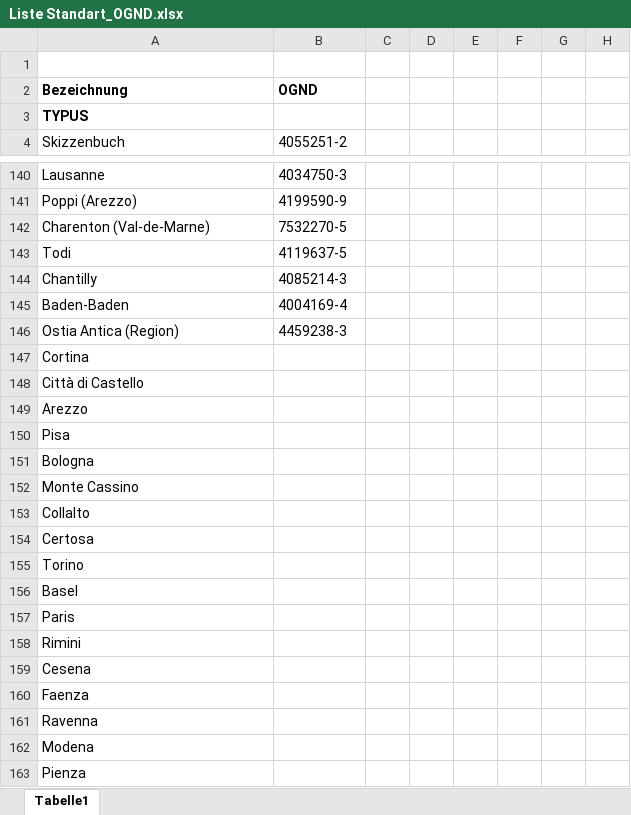
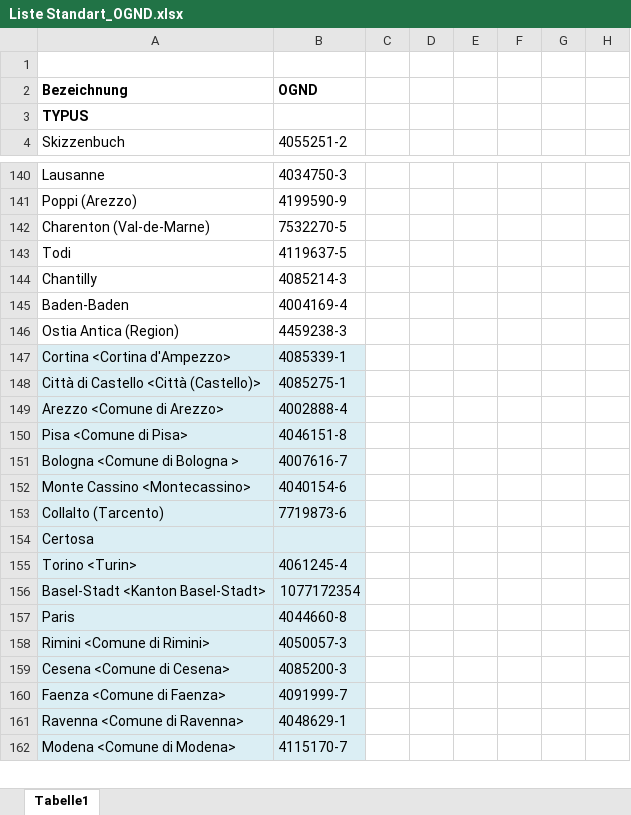
Before and after one commit to acady/geymueller, an Excel workbook: data/christoph/Liste Standart_OGND.xlsx, sheet Tabelle1, drawn as a sheet; only a part is shown, gaps mark what is left out; values as stored, in another font and other column widths than the file's, no borders; removed rows and columns are numbered as before the commit, all else as after; rows hold the shown columns only; the diff covers the shown part only; the diff names each change by its address in the sheet, - before the commit and + after, or states it on an @@ line.

Commit message:
aktualisierung

```diff
--- a/data/christoph/Liste Standart_OGND.xlsx (sheet Tabelle1)
+++ b/data/christoph/Liste Standart_OGND.xlsx (sheet Tabelle1)
-row 147: Cortina
-row 148: Città di Castello
-row 149: Arezzo
-row 150: Pisa
-row 151: Bologna
-row 152: Monte Cassino
-row 153: Collalto
+row 147: Cortina <Cortina d'Ampezzo> | 4085339-1
+row 148: Città di Castello <Città (Castello)> | 4085275-1
+row 149: Arezzo <Comune di Arezzo> | 4002888-4
+row 150: Pisa <Comune di Pisa> | 4046151-8
+row 151: Bologna <Comune di Bologna > | 4007616-7
+row 152: Monte Cassino <Montecassino> | 4040154-6
+row 153: Collalto (Tarcento) | 7719873-6
-A154:B154 fill: none
+A154:B154 fill: #DBEEF4
-row 155: Torino
-row 156: Basel
+row 155: Torino <Turin> | 4061245-4
+row 156: Basel-Stadt <Kanton Basel-Stadt> | 1077172354
-A157:B157 fill: none
+A157:B157 fill: #DBEEF4
-B157 (4055251-2): (empty)
+B157 (4055251-2): 4044660-8
-row 158: Rimini
-row 159: Cesena
-row 160: Faenza
-row 161: Ravenna
-row 162: Modena
-row 163: Pienza
+row 158: Rimini <Comune di Rimini> | 4050057-3
+row 159: Cesena <Comune di Cesena> | 4085200-3
+row 160: Faenza <Comune di Faenza> | 4091999-7
+row 161: Ravenna <Comune di Ravenna> | 4048629-1
+row 162: Modena <Comune di Modena> | 4115170-7
```
Also changed, not shown: 14 added rows, 14 removed rows, 13 edited cells and cell formats elsewhere in this sheet.
